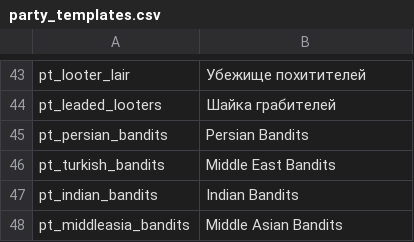
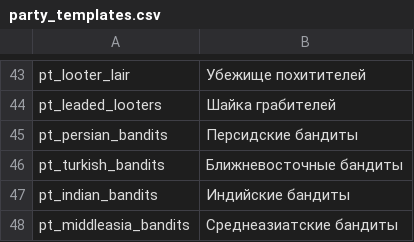
Before and after one commit to EldarFara/BetweenEmpires, a CSV file: languages/ru/party_templates.csv, drawn as a sheet; only a part is shown, gaps mark what is left out.

Commit message:
Update party_templates.csv

```diff
--- a/languages/ru/party_templates.csv
+++ b/languages/ru/party_templates.csv
@@ -44,5 +44,5 @@ pt_looter_lair|Убежище похитителей
 pt_leaded_looters|Шайка грабителей
-pt_persian_bandits|Persian Bandits
-pt_turkish_bandits|Middle East Bandits
-pt_indian_bandits|Indian Bandits
-pt_middleasia_bandits|Middle Asian Bandits
+pt_persian_bandits|Персидские бандиты
+pt_turkish_bandits|Ближневосточные бандиты
+pt_indian_bandits|Индийские бандиты
+pt_middleasia_bandits|Среднеазиатские бандиты
```
